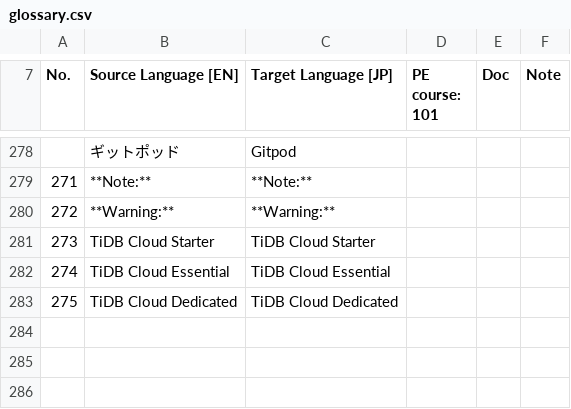
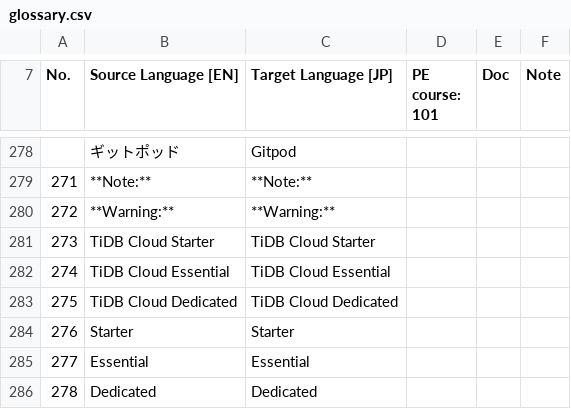
Before and after one commit to qiancai/docs-toolkit, a CSV file: markdown-translator/src/glossary.csv, drawn as a sheet; only a part is shown, gaps mark what is left out; the diff names each change by its address in the sheet, - before the commit and + after, or states it on an @@ line.

Commit message:
tweak: add Starter, Essential, and Dedicated to glossary

```diff
--- a/markdown-translator/src/glossary.csv
+++ b/markdown-translator/src/glossary.csv
+row 284: 276 | Starter | Starter
+row 285: 277 | Essential | Essential
+row 286: 278 | Dedicated | Dedicated
```
